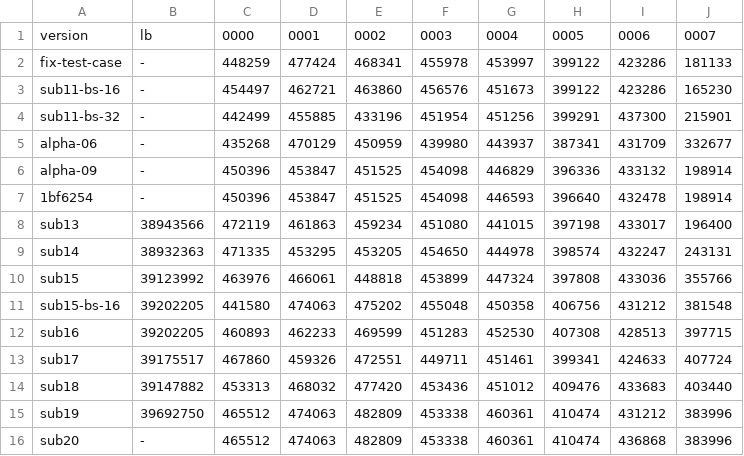
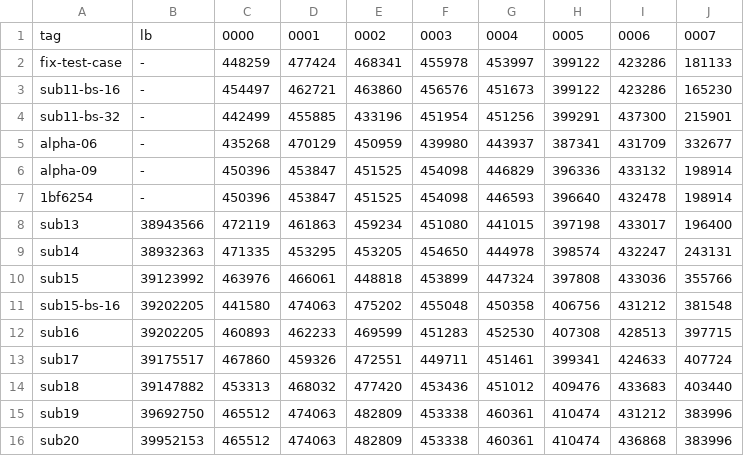
Before and after one commit to tishii2479/ucup-online-challenge-2025, a CSV file: doc/scores.csv, drawn as a sheet.

```diff
--- a/doc/scores.csv
+++ b/doc/scores.csv
@@ -1,2 +1,2 @@
-version,lb,0000,0001,0002,0003,0004,0005,0006,0007
+tag,lb,0000,0001,0002,0003,0004,0005,0006,0007
 fix-test-case,-,448259,477424,468341,455978,453997,399122,423286,181133
@@ -15,2 +15,2 @@ sub18,39147882,453313,468032,477420,453436,451012,409476,433683,403440
 sub19,39692750,465512,474063,482809,453338,460361,410474,431212,383996
-sub20,-,465512,474063,482809,453338,460361,410474,436868,383996
+sub20,39952153,465512,474063,482809,453338,460361,410474,436868,383996
```
Also changed, not shown: 1 other file.
